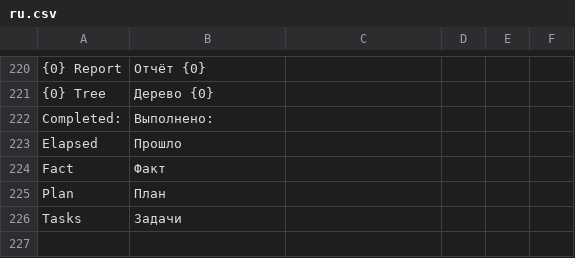
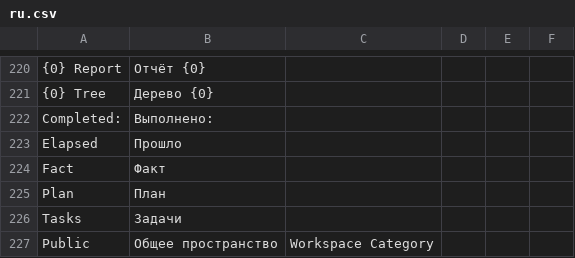
Before and after one commit to Dinext-pro/dinext-common, a CSV file: dinext_common/translations/ru.csv, drawn as a sheet; only a part is shown, gaps mark what is left out.

```diff
--- a/dinext_common/translations/ru.csv
+++ b/dinext_common/translations/ru.csv
@@ -226 +226,2 @@
 "Tasks","Задачи",""
+"Public","Общее пространство","Workspace Category"
```
